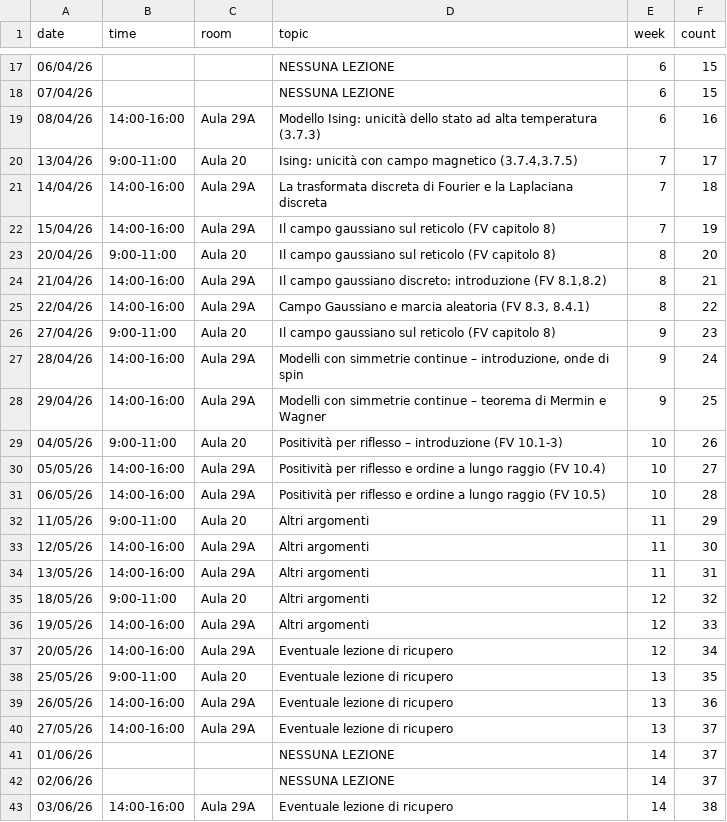
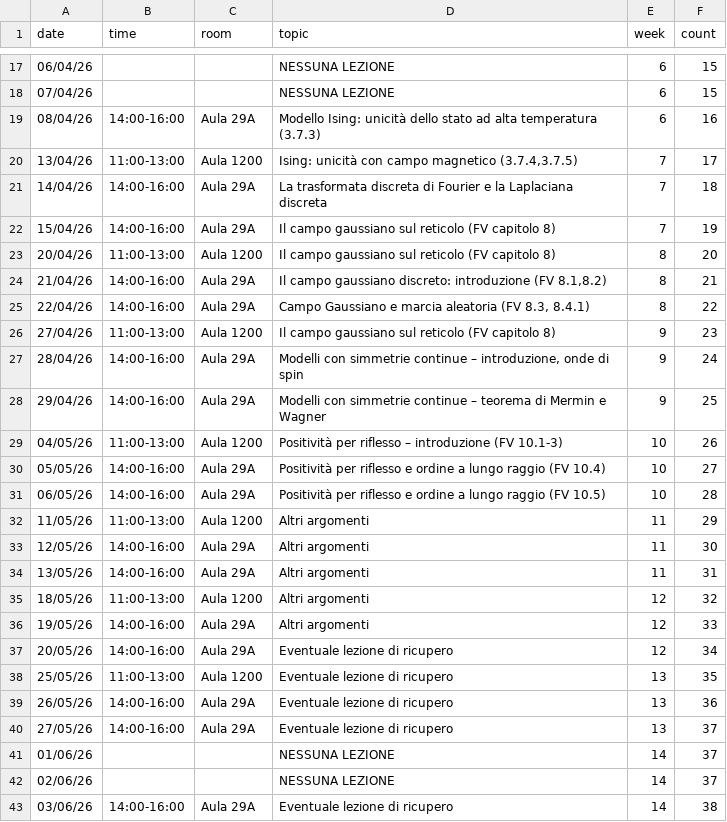
Before and after one commit to RafaelGreenblatt/MS1-2026, a CSV file: data/diary.csv, drawn as a sheet; only a part is shown, gaps mark what is left out; the diff covers the shown part only.

Commit message:
Updated course hours/rooms

```diff
--- a/data/diary.csv
+++ b/data/diary.csv
@@ -20,21 +20,21 @@ date,time,room,topic,week,count
 08/04/26,14:00-16:00,Aula 29A,Modello Ising: unicità dello stato ad alta temperatura (3.7.3),6,16
-13/04/26,9:00-11:00,Aula 20,"Ising: unicità con campo magnetico (3.7.4,3.7.5)",7,17
+13/04/26,11:00-13:00,Aula 1200,"Ising: unicità con campo magnetico (3.7.4,3.7.5)",7,17
 14/04/26,14:00-16:00,Aula 29A,La trasformata discreta di Fourier e la Laplaciana discreta,7,18
 15/04/26,14:00-16:00,Aula 29A,Il campo gaussiano sul reticolo (FV capitolo 8),7,19
-20/04/26,9:00-11:00,Aula 20,Il campo gaussiano sul reticolo (FV capitolo 8),8,20
+20/04/26,11:00-13:00,Aula 1200,Il campo gaussiano sul reticolo (FV capitolo 8),8,20
 21/04/26,14:00-16:00,Aula 29A,"Il campo gaussiano discreto: introduzione (FV 8.1,8.2)",8,21
 22/04/26,14:00-16:00,Aula 29A,"Campo Gaussiano e marcia aleatoria (FV 8.3, 8.4.1)",8,22
-27/04/26,9:00-11:00,Aula 20,Il campo gaussiano sul reticolo (FV capitolo 8),9,23
+27/04/26,11:00-13:00,Aula 1200,Il campo gaussiano sul reticolo (FV capitolo 8),9,23
 28/04/26,14:00-16:00,Aula 29A,"Modelli con simmetrie continue – introduzione, onde di spin",9,24
 29/04/26,14:00-16:00,Aula 29A,Modelli con simmetrie continue – teorema di Mermin e Wagner,9,25
-04/05/26,9:00-11:00,Aula 20,Positività per riflesso – introduzione (FV 10.1-3),10,26
+04/05/26,11:00-13:00,Aula 1200,Positività per riflesso – introduzione (FV 10.1-3),10,26
 05/05/26,14:00-16:00,Aula 29A,Positività per riflesso e ordine a lungo raggio (FV 10.4),10,27
 06/05/26,14:00-16:00,Aula 29A,Positività per riflesso e ordine a lungo raggio (FV 10.5),10,28
-11/05/26,9:00-11:00,Aula 20,Altri argomenti,11,29
+11/05/26,11:00-13:00,Aula 1200,Altri argomenti,11,29
 12/05/26,14:00-16:00,Aula 29A,Altri argomenti,11,30
 13/05/26,14:00-16:00,Aula 29A,Altri argomenti,11,31
-18/05/26,9:00-11:00,Aula 20,Altri argomenti,12,32
+18/05/26,11:00-13:00,Aula 1200,Altri argomenti,12,32
 19/05/26,14:00-16:00,Aula 29A,Altri argomenti,12,33
 20/05/26,14:00-16:00,Aula 29A,Eventuale lezione di ricupero,12,34
-25/05/26,9:00-11:00,Aula 20,Eventuale lezione di ricupero,13,35
+25/05/26,11:00-13:00,Aula 1200,Eventuale lezione di ricupero,13,35
 26/05/26,14:00-16:00,Aula 29A,Eventuale lezione di ricupero,13,36
```
Also changed, not shown: 8 edited cells elsewhere in this file, 1 other file.
